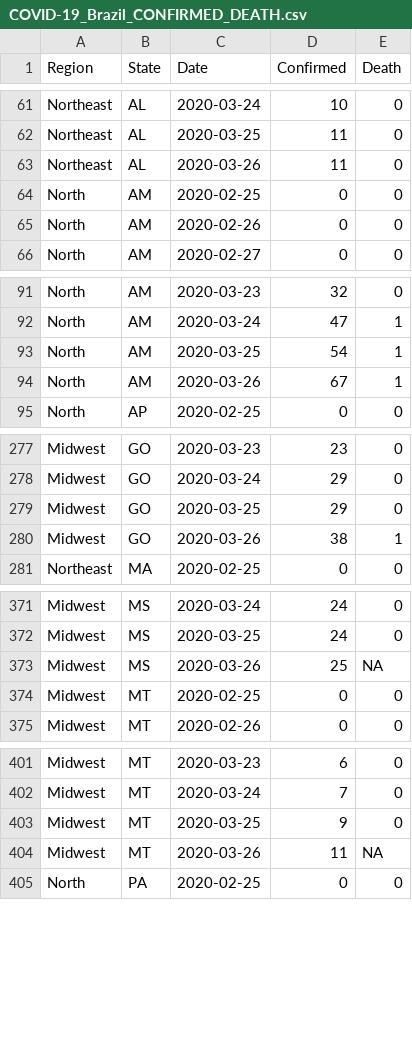
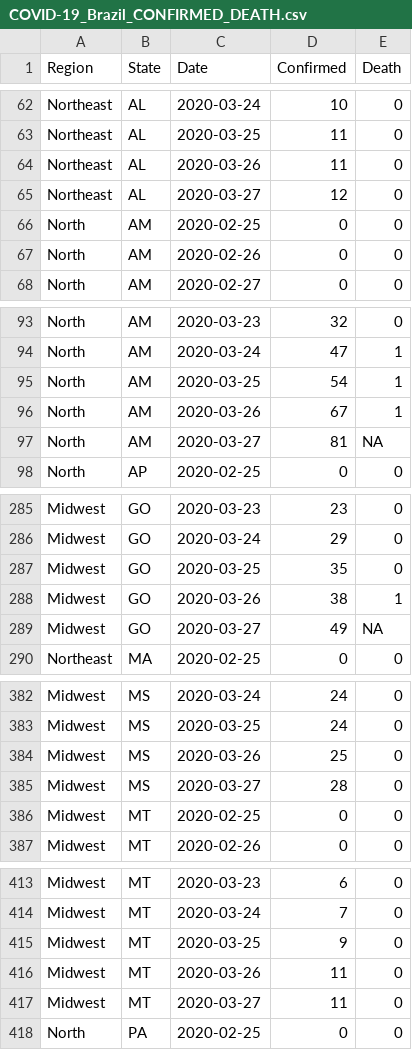
Before and after one commit to pdpcosta/COVID-19_Brazil, a CSV file: COVID-19_Brazil_CONFIRMED_DEATH.csv, drawn as a sheet; only a part is shown, gaps mark what is left out; the diff covers the shown part only.

```diff
--- a/COVID-19_Brazil_CONFIRMED_DEATH.csv
+++ b/COVID-19_Brazil_CONFIRMED_DEATH.csv
@@ -63,2 +64,3 @@ Northeast,AL,2020-03-25,11,0
 Northeast,AL,2020-03-26,11,0
+Northeast,AL,2020-03-27,12,0
 North,AM,2020-02-25,0,0
@@ -94,2 +96,3 @@ North,AM,2020-03-25,54,1
 North,AM,2020-03-26,67,1
+North,AM,2020-03-27,81,NA
 North,AP,2020-02-25,0,0
@@ -278,4 +286,5 @@ Midwest,GO,2020-03-23,23,0
 Midwest,GO,2020-03-24,29,0
-Midwest,GO,2020-03-25,29,0
+Midwest,GO,2020-03-25,35,0
 Midwest,GO,2020-03-26,38,1
+Midwest,GO,2020-03-27,49,NA
 Northeast,MA,2020-02-25,0,0
@@ -372,3 +383,4 @@ Midwest,MS,2020-03-24,24,0
 Midwest,MS,2020-03-25,24,0
-Midwest,MS,2020-03-26,25,NA
+Midwest,MS,2020-03-26,25,0
+Midwest,MS,2020-03-27,28,0
 Midwest,MT,2020-02-25,0,0
@@ -403,3 +415,4 @@ Midwest,MT,2020-03-24,7,0
 Midwest,MT,2020-03-25,9,0
-Midwest,MT,2020-03-26,11,NA
+Midwest,MT,2020-03-26,11,0
+Midwest,MT,2020-03-27,11,0
 North,PA,2020-02-25,0,0
```
Also changed, not shown: 22 added rows and 9 edited cells elsewhere in this file, 1 other file.
